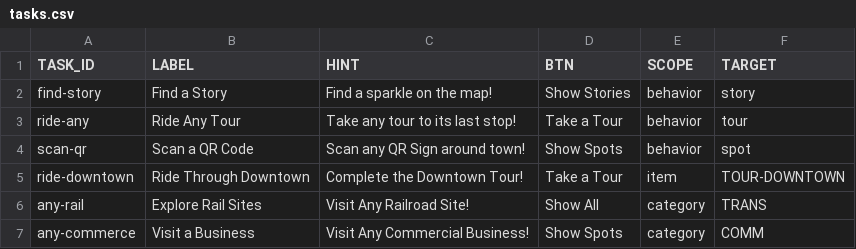
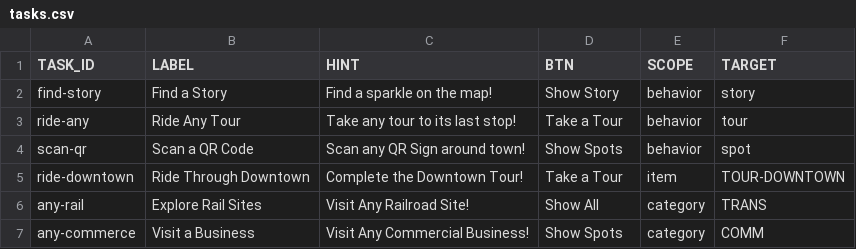
Before and after one commit to Luri-den/ETS, a CSV file: tasks.csv, drawn as a sheet.

Commit message:
Update tasks.csv

```diff
--- a/tasks.csv
+++ b/tasks.csv
@@ -1,3 +1,3 @@
 TASK_ID,LABEL,HINT,BTN,SCOPE,TARGET
-find-story,Find a Story,Find a sparkle on the map!,Show Stories,behavior,story
+find-story,Find a Story,Find a sparkle on the map!,Show Story,behavior,story
 ride-any,Ride Any Tour,Take any tour to its last stop!,Take a Tour,behavior,tour
```
